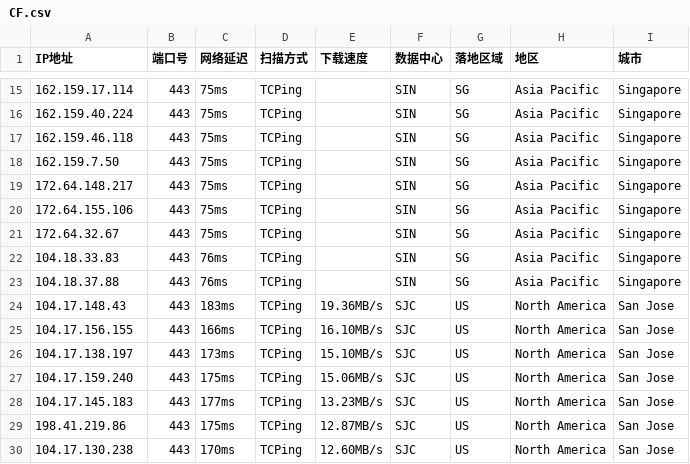
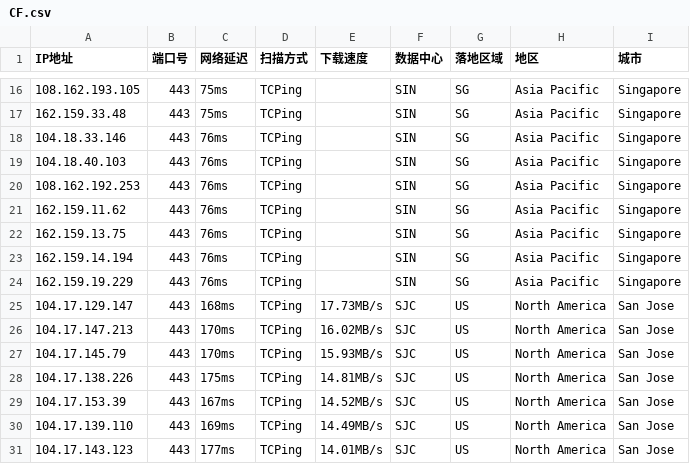
Before and after one commit to aihddelyy/Cloudflare_ips, a CSV file: CF.csv, drawn as a sheet; only a part is shown, gaps mark what is left out; the diff covers the shown part only.

```diff
--- a/CF.csv
+++ b/CF.csv
@@ -15,16 +16,16 @@
-162.159.17.114,443,75ms,TCPing,,SIN,SG,Asia Pacific,Singapore
-162.159.40.224,443,75ms,TCPing,,SIN,SG,Asia Pacific,Singapore
-162.159.46.118,443,75ms,TCPing,,SIN,SG,Asia Pacific,Singapore
-162.159.7.50,443,75ms,TCPing,,SIN,SG,Asia Pacific,Singapore
-172.64.148.217,443,75ms,TCPing,,SIN,SG,Asia Pacific,Singapore
-172.64.155.106,443,75ms,TCPing,,SIN,SG,Asia Pacific,Singapore
-172.64.32.67,443,75ms,TCPing,,SIN,SG,Asia Pacific,Singapore
-104.18.33.83,443,76ms,TCPing,,SIN,SG,Asia Pacific,Singapore
-104.18.37.88,443,76ms,TCPing,,SIN,SG,Asia Pacific,Singapore
-104.17.148.43,443,183ms,TCPing,19.36MB/s,SJC,US,North America,San Jose
-104.17.156.155,443,166ms,TCPing,16.10MB/s,SJC,US,North America,San Jose
-104.17.138.197,443,173ms,TCPing,15.10MB/s,SJC,US,North America,San Jose
-104.17.159.240,443,175ms,TCPing,15.06MB/s,SJC,US,North America,San Jose
-104.17.145.183,443,177ms,TCPing,13.23MB/s,SJC,US,North America,San Jose
-198.41.219.86,443,175ms,TCPing,12.87MB/s,SJC,US,North America,San Jose
-104.17.130.238,443,170ms,TCPing,12.60MB/s,SJC,US,North America,San Jose
+108.162.193.105,443,75ms,TCPing,,SIN,SG,Asia Pacific,Singapore
+162.159.33.48,443,75ms,TCPing,,SIN,SG,Asia Pacific,Singapore
+104.18.33.146,443,76ms,TCPing,,SIN,SG,Asia Pacific,Singapore
+104.18.40.103,443,76ms,TCPing,,SIN,SG,Asia Pacific,Singapore
+108.162.192.253,443,76ms,TCPing,,SIN,SG,Asia Pacific,Singapore
+162.159.11.62,443,76ms,TCPing,,SIN,SG,Asia Pacific,Singapore
+162.159.13.75,443,76ms,TCPing,,SIN,SG,Asia Pacific,Singapore
+162.159.14.194,443,76ms,TCPing,,SIN,SG,Asia Pacific,Singapore
+162.159.19.229,443,76ms,TCPing,,SIN,SG,Asia Pacific,Singapore
+104.17.129.147,443,168ms,TCPing,17.73MB/s,SJC,US,North America,San Jose
+104.17.147.213,443,170ms,TCPing,16.02MB/s,SJC,US,North America,San Jose
+104.17.145.79,443,170ms,TCPing,15.93MB/s,SJC,US,North America,San Jose
+104.17.138.226,443,175ms,TCPing,14.81MB/s,SJC,US,North America,San Jose
+104.17.153.39,443,167ms,TCPing,14.52MB/s,SJC,US,North America,San Jose
+104.17.139.110,443,169ms,TCPing,14.49MB/s,SJC,US,North America,San Jose
+104.17.143.123,443,177ms,TCPing,14.01MB/s,SJC,US,North America,San Jose
```
Also changed, not shown: 1 added row and 60 edited cells elsewhere in this file, HK.csv, JP.csv, 10 other files.
